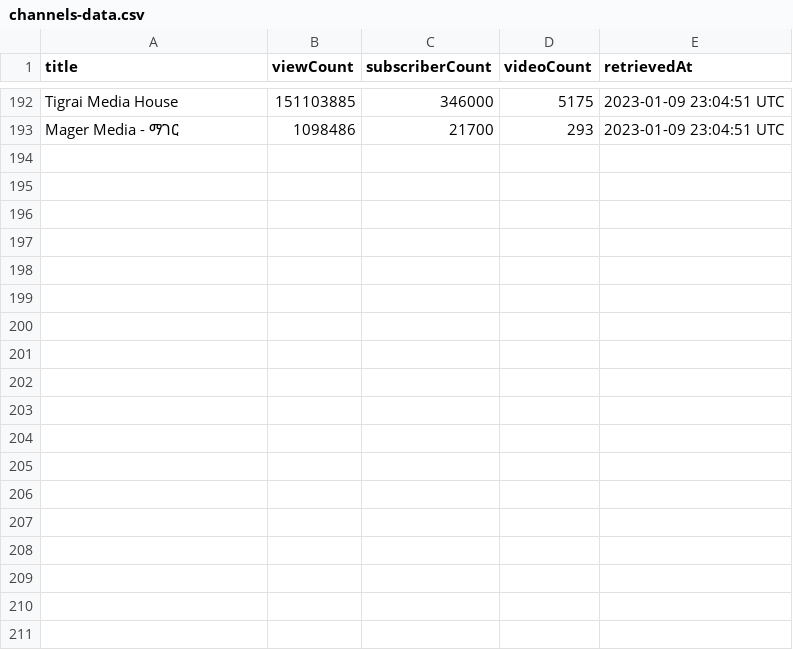
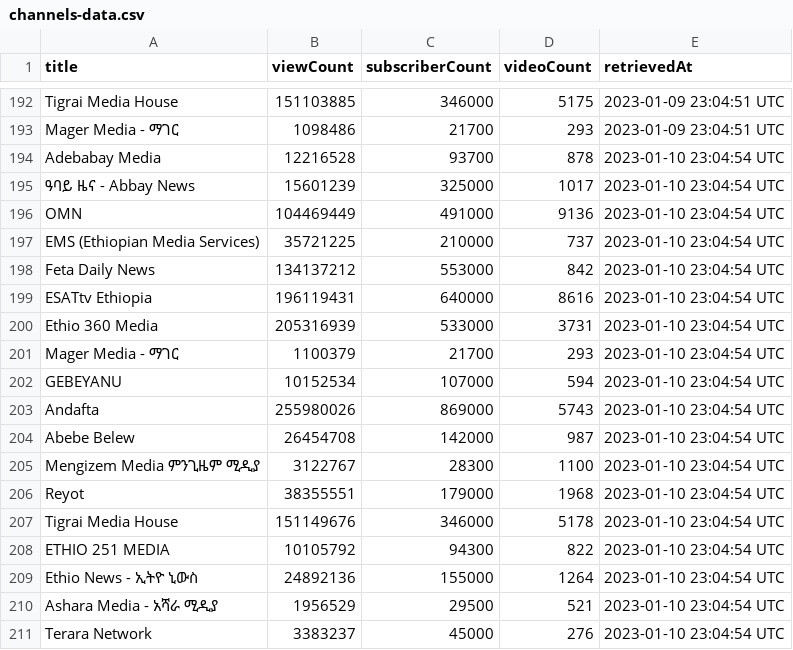
Before and after one commit to eyayaw/ethio-youtube-channels, a CSV file: data/channels-data.csv, drawn as a sheet; only a part is shown, gaps mark what is left out; the diff names each change by its address in the sheet, - before the commit and + after, or states it on an @@ line.

```diff
--- a/data/channels-data.csv
+++ b/data/channels-data.csv
+row 194: Adebabay Media | 12216528 | 93700 | 878 | 2023-01-10 23:04:54 UTC
+row 195: ዓባይ ዜና - Abbay News | 15601239 | 325000 | 1017 | 2023-01-10 23:04:54 UTC
+row 196: OMN | 104469449 | 491000 | 9136 | 2023-01-10 23:04:54 UTC
+row 197: EMS (Ethiopian Media Services) | 35721225 | 210000 | 737 | 2023-01-10 23:04:54 UTC
+row 198: Feta Daily News | 134137212 | 553000 | 842 | 2023-01-10 23:04:54 UTC
+row 199: ESATtv Ethiopia | 196119431 | 640000 | 8616 | 2023-01-10 23:04:54 UTC
+row 200: Ethio 360 Media | 205316939 | 533000 | 3731 | 2023-01-10 23:04:54 UTC
+row 201: Mager Media - ማገር | 1100379 | 21700 | 293 | 2023-01-10 23:04:54 UTC
+row 202: GEBEYANU | 10152534 | 107000 | 594 | 2023-01-10 23:04:54 UTC
+row 203: Andafta | 255980026 | 869000 | 5743 | 2023-01-10 23:04:54 UTC
+row 204: Abebe Belew | 26454708 | 142000 | 987 | 2023-01-10 23:04:54 UTC
+row 205: Mengizem Media ምንጊዜም ሚዲያ | 3122767 | 28300 | 1100 | 2023-01-10 23:04:54 UTC
+row 206: Reyot | 38355551 | 179000 | 1968 | 2023-01-10 23:04:54 UTC
+row 207: Tigrai Media House | 151149676 | 346000 | 5178 | 2023-01-10 23:04:54 UTC
+row 208: ETHIO 251 MEDIA | 10105792 | 94300 | 822 | 2023-01-10 23:04:54 UTC
+row 209: Ethio News - ኢትዮ ኒውስ | 24892136 | 155000 | 1264 | 2023-01-10 23:04:54 UTC
+row 210: Ashara Media - አሻራ ሚዲያ | 1956529 | 29500 | 521 | 2023-01-10 23:04:54 UTC
+row 211: Terara Network | 3383237 | 45000 | 276 | 2023-01-10 23:04:54 UTC
```
